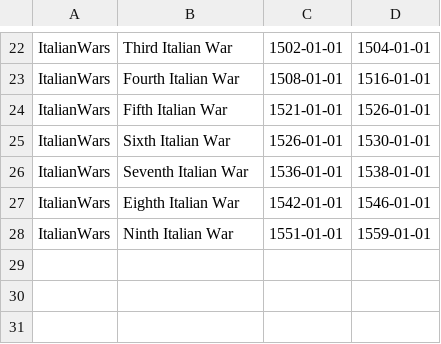
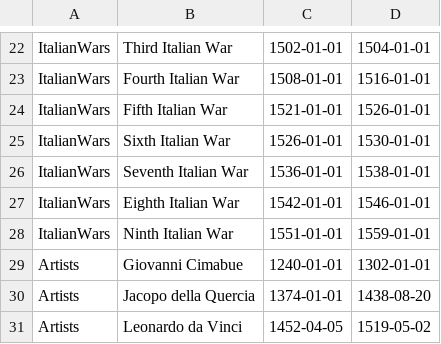
Before and after one commit to wileycoyote/timeline, a CSV file: data/timelines.csv, drawn as a sheet; only a part is shown, gaps mark what is left out; the diff names each change by its address in the sheet, - before the commit and + after, or states it on an @@ line.

```diff
--- a/data/timelines.csv
+++ b/data/timelines.csv
+row 29: Artists | Giovanni Cimabue | 1240-01-01 | 1302-01-01
+row 30: Artists | Jacopo della Quercia | 1374-01-01 | 1438-08-20
+row 31: Artists | Leonardo da Vinci | 1452-04-05 | 1519-05-02
```
Also changed, not shown: 2 other files.
